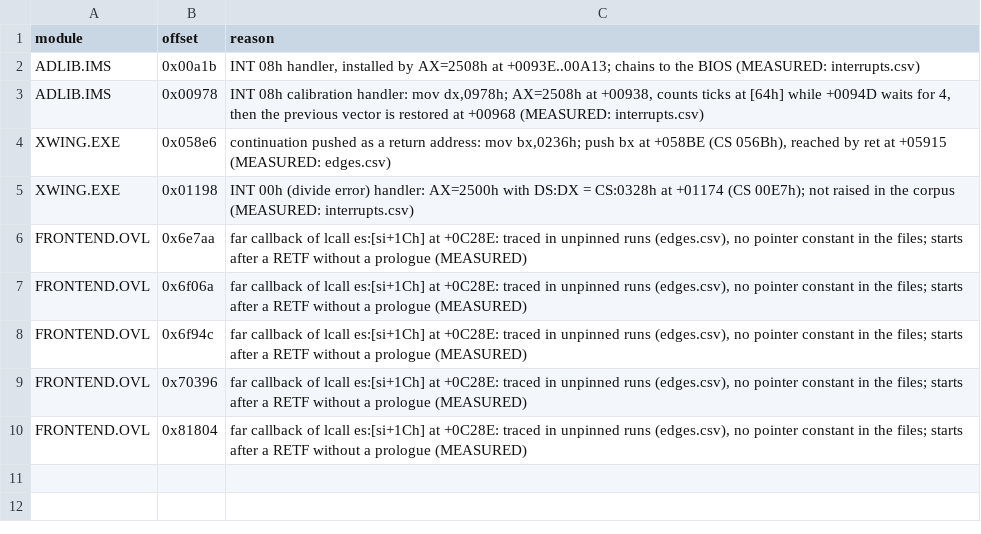
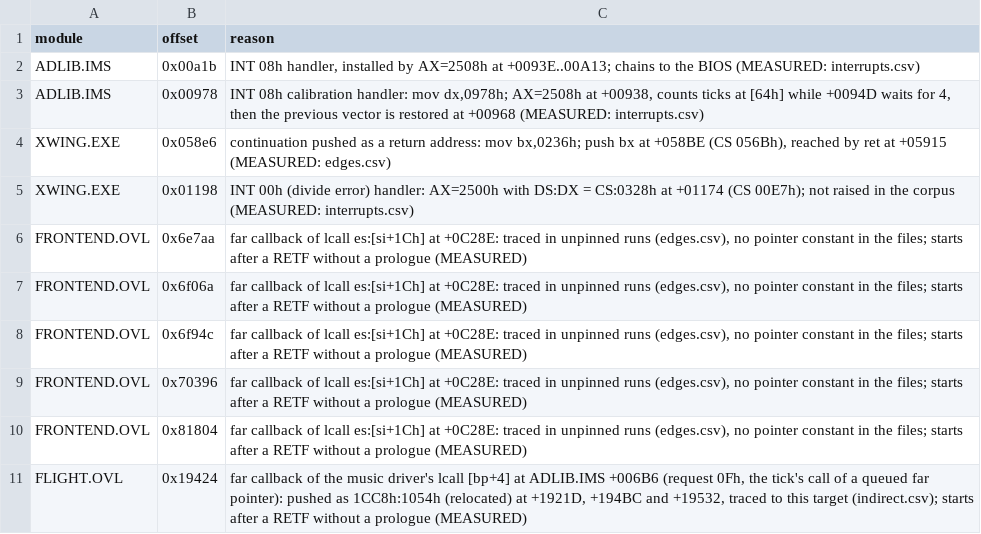
Before and after one commit to Vesuri/x-wing, a CSV file: annotations/entries.csv, drawn as a sheet; the diff names each change by its address in the sheet, - before the commit and + after, or states it on an @@ line.

Commit message:
P6: the music driver's flight callback at interrupt level
The driver's far callback (ADLIB.IMS +006B6 to FLIGHT +19424) now runs at
interrupt level in flight. translator/irq.py proves its footprint through the
re-entry into the driver: hooked entries and bounds, constant tables, the q
kind and the alias fold; the stack-copy list is gone and request 0Fh's stack
words are tracked. irq-sync rows cover the voice records' eight-record spans
and the 57 sites measured at m12; the poll points changed, so the references
were re-recorded (host-20261107-233015-b55116).

The I3 monitor counts main-code driver requests at AD_00000: a main write of a
song byte the handler reads before and after with no request on either side
is a race, a buffer reloaded around requests is reuse. The EMS frame counts
as song memory. The song-requests sabotage makes the monitor count no request
and reports 20 song races at m07. host_run.py gains --screen.

Host lockstep: m01 and m07 ok; m12 ok with the flight callback run twice at
interrupt level and two request 0Fh enqueue stores, services 43326730, OPL
28326 and the queued stack words equal to the reference, 0 monitor problems.
The design rows for the flight callback and request 0Fh change with owner
authorisation of 2026-11-08. The Amiga diagnostic replay no longer completes
and is open work item 1.

```diff
--- a/annotations/entries.csv
+++ b/annotations/entries.csv
+row 11: FLIGHT.OVL | 0x19424 | far callback of the music driver's lcall [bp+4] at ADLIB.IMS +006B6 (request 0Fh, the tick's call of a queued far pointer): pushed as 1CC8h:1054h (relocated) at +1921D, +194BC and +19532, traced to this target (indirect.csv); starts after a RETF without a prologue (MEASURED)
```
Also changed, not shown: annotations/irq-bounds.csv, annotations/irq-hooks.csv, 10 other files.
